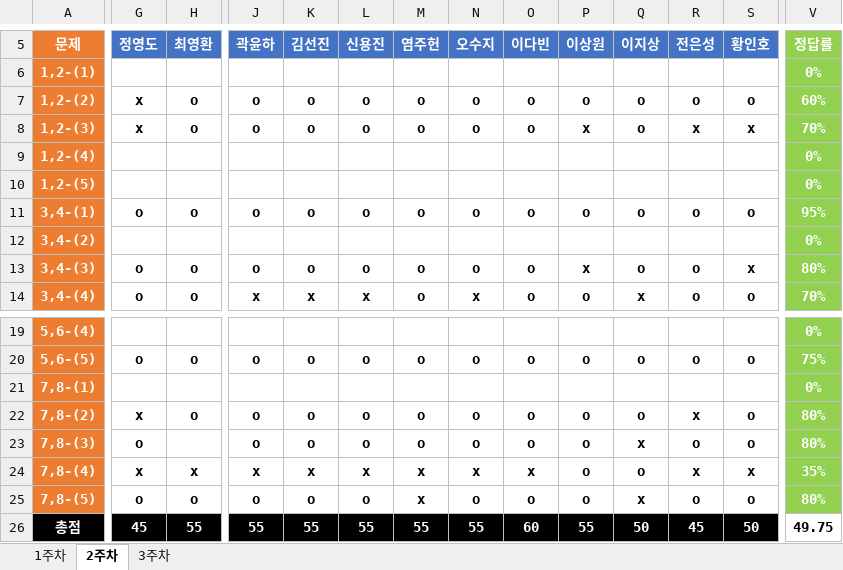
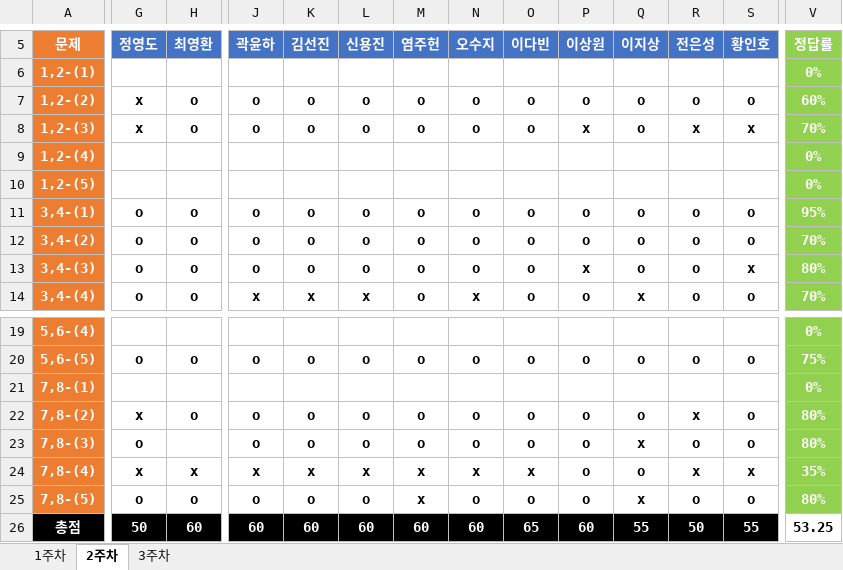
Before and after one commit to JoSihun/DeepLearningStudy, an Excel workbook: 03_TEST_DATA/DeepLearningStudy_3기_채점표.xlsx, sheet 2주차, drawn as a sheet; only a part is shown, gaps mark what is left out; values as stored, in another font and other column widths than the file's, no borders; removed rows and columns are numbered as before the commit, all else as after; rows hold the shown columns only; the diff covers the shown part only; the diff names each change by its address in the sheet, - before the commit and + after, or states it on an @@ line.

```diff
--- a/03_TEST_DATA/DeepLearningStudy_3기_채점표.xlsx (sheet 2주차)
+++ b/03_TEST_DATA/DeepLearningStudy_3기_채점표.xlsx (sheet 2주차)
-row 12: 3,4-(2) |  |  |  |  |  |  |  |  |  |  |  |  | 0%
+row 12: 3,4-(2) | o | o | o | o | o | o | o | o | o | o | o | o | 70%
-G26 (정영도): 45
+G26 (정영도): 50
-H26 (최영환): 55
+H26 (최영환): 60
-J26 (곽윤하): 55
+J26 (곽윤하): 60
-K26 (김선진): 55
+K26 (김선진): 60
-L26 (신용진): 55
+L26 (신용진): 60
-M26 (염주헌): 55
+M26 (염주헌): 60
-N26 (오수지): 55
+N26 (오수지): 60
-O26 (이다빈): 60
+O26 (이다빈): 65
-P26 (이상원): 55
+P26 (이상원): 60
-Q26 (이지상): 50
+Q26 (이지상): 55
-R26 (전은성): 45
+R26 (전은성): 50
-S26 (황인호): 50
+S26 (황인호): 55
-V26 (정답률): 49.75
+V26 (정답률): 53.25
```
Also changed, not shown: 2 edited cells elsewhere in this sheet, sheet 3주차.
